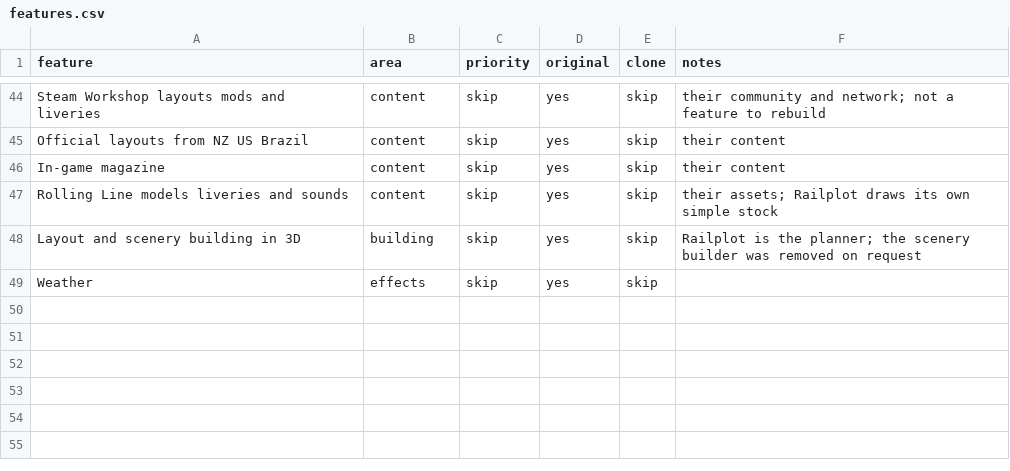
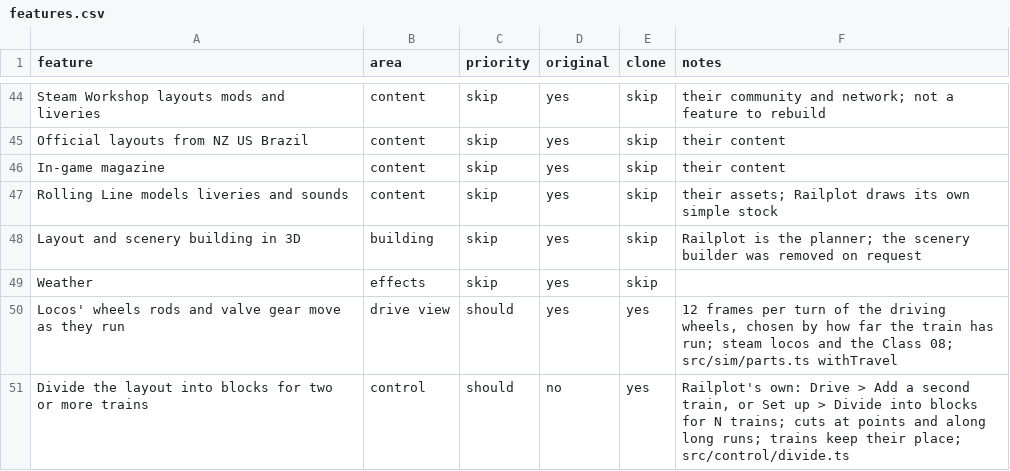
Before and after one commit to LMJuerioeoe/railplot, a CSV file: replica/features.csv, drawn as a sheet; only a part is shown, gaps mark what is left out; the diff names each change by its address in the sheet, - before the commit and + after, or states it on an @@ line.

```diff
--- a/replica/features.csv
+++ b/replica/features.csv
+row 50: Locos' wheels rods and valve gear move as they run | drive view | should | yes | yes | 12 frames per turn of the driving wheels, chosen by how far the train has run; steam locos and the Class 08; src/sim/parts.ts withTravel
+row 51: Divide the layout into blocks for two or more trains | control | should | no | yes | Railplot's own: Drive > Add a second train, or Set up > Divide into blocks for N trains; cuts at points and along long runs; trains keep their place; src/control/divide.ts
```
Also changed, not shown: 19 other files.
